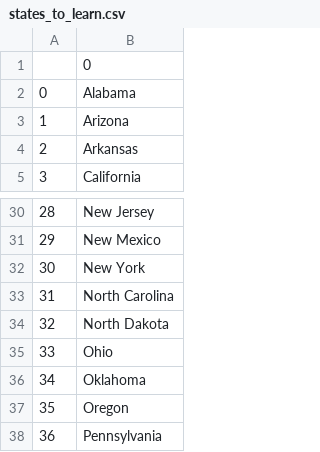
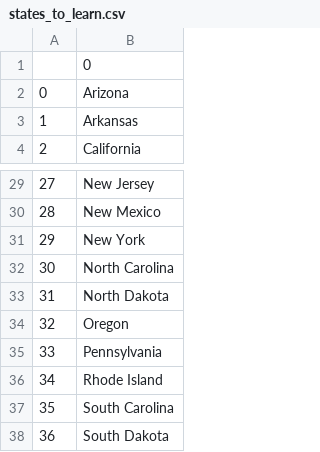
Before and after one commit to RamonOliveira170/Python100Days, a CSV file: Day025/US_quiz_project/states_to_learn.csv, drawn as a sheet; only a part is shown, gaps mark what is left out; the shorter side is filled out with more unchanged rows; removed rows and columns are numbered as before the commit, all else as after; the diff names each change by its address in the sheet, - before the commit and + after, or states it on an @@ line.

```diff
--- a/Day025/US_quiz_project/states_to_learn.csv
+++ b/Day025/US_quiz_project/states_to_learn.csv
-row 2: 0 | Alabama
@@ column A renumbered from row 2 down @@
-row 35: 33 | Ohio
-row 36: 34 | Oklahoma
```
Also changed, not shown: 5 other files.
